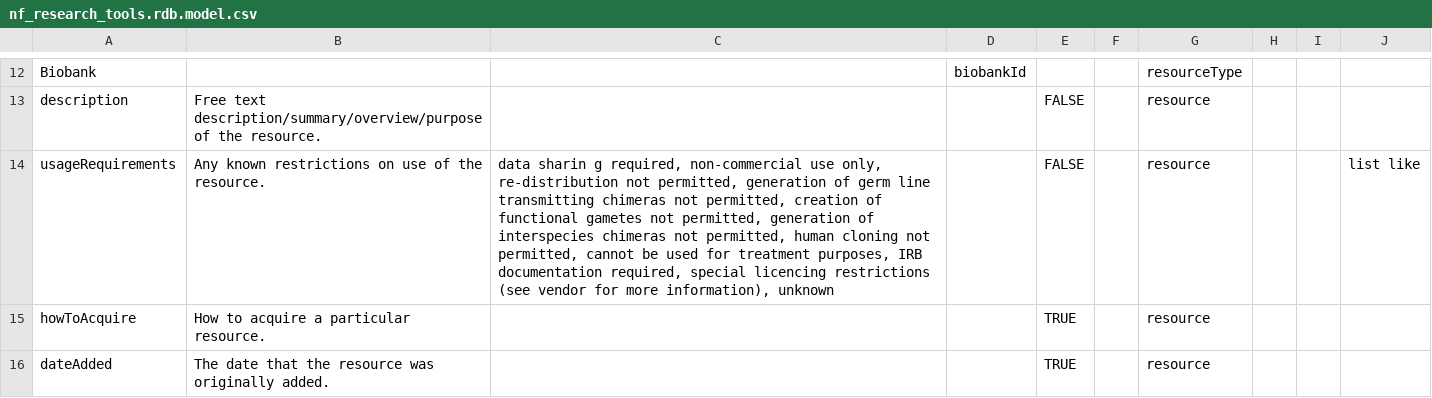
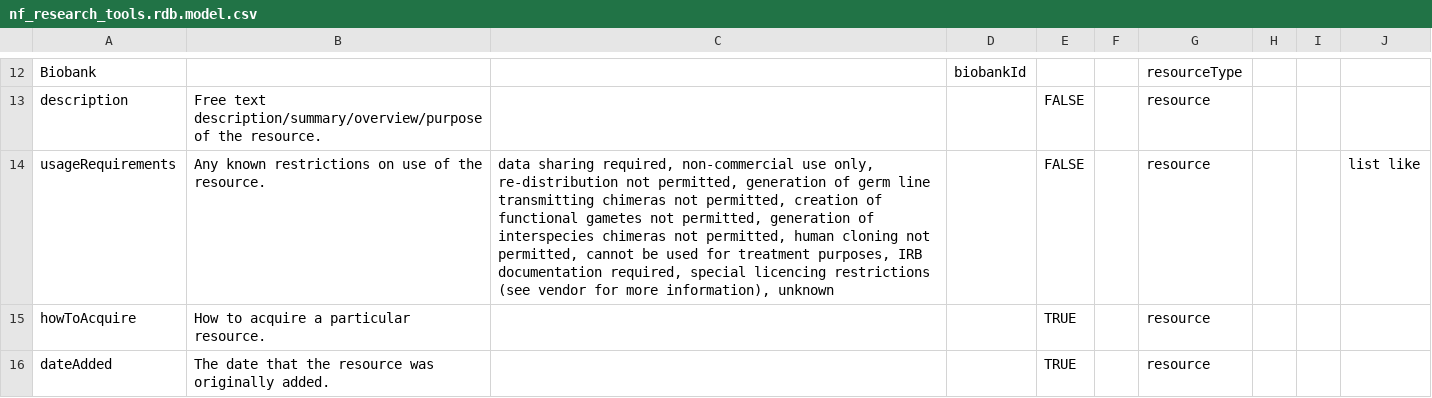
Before and after one commit to nf-osi/nf-research-tools-schema, a CSV file: nf_research_tools.rdb.model.csv, drawn as a sheet; only a part is shown, gaps mark what is left out.

Commit message:
fix extra space

```diff
--- a/nf_research_tools.rdb.model.csv
+++ b/nf_research_tools.rdb.model.csv
@@ -13,3 +13,3 @@ Biobank,,,biobankId,,,resourceType,,,
 description,Free text description/summary/overview/purpose of the resource.,,,FALSE,,resource,,,
-usageRequirements,Any known restrictions on use of the resource. ,"data sharin g required, non-commercial use only, re-distribution not permitted, generation of germ line transmitting chimeras not permitted, creation of functional gametes not permitted, generation of interspecies chimeras not permitted, human cloning not permitted, cannot be used for treatment purposes, IRB documentation required, special licencing restrictions (see vendor for more information), unknown",,FALSE,,resource,,,list like
+usageRequirements,Any known restrictions on use of the resource. ,"data sharing required, non-commercial use only, re-distribution not permitted, generation of germ line transmitting chimeras not permitted, creation of functional gametes not permitted, generation of interspecies chimeras not permitted, human cloning not permitted, cannot be used for treatment purposes, IRB documentation required, special licencing restrictions (see vendor for more information), unknown",,FALSE,,resource,,,list like
 howToAcquire,How to acquire a particular resource. ,,,TRUE,,resource,,,
```
